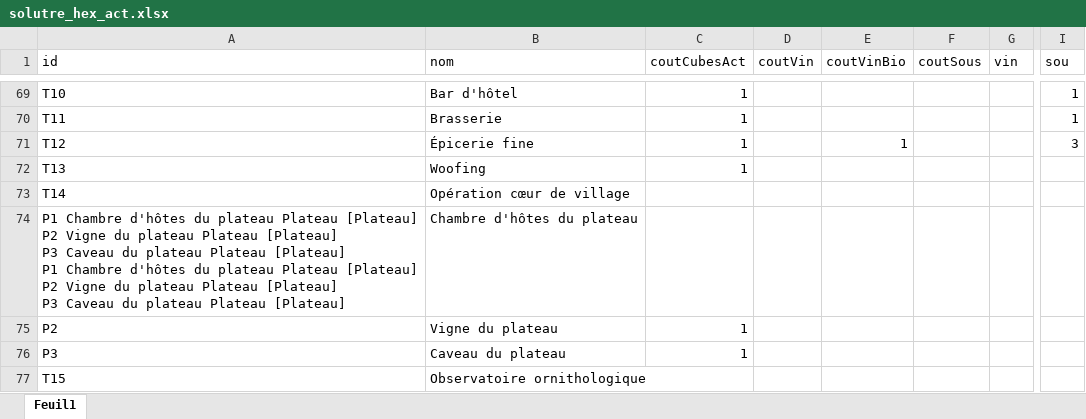
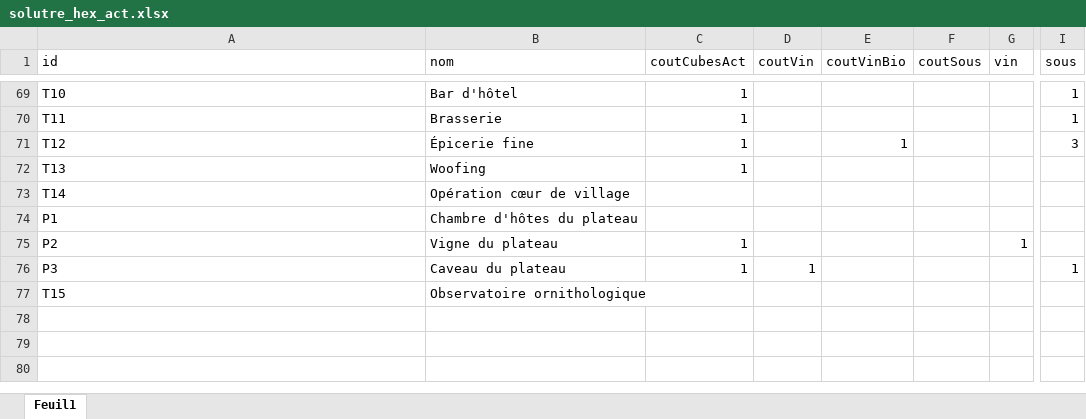
Before and after one commit to nbecu/SGE, an Excel workbook: data/solutre_hex_act.xlsx, sheet Feuil1, drawn as a sheet; only a part is shown, gaps mark what is left out; values as stored, in another font and other column widths than the file's, no borders; ↵ is a line break in a cell; the diff names each change by its address in the sheet, - before the commit and + after, or states it on an @@ line.

```diff
--- a/data/solutre_hex_act.xlsx (sheet Feuil1)
+++ b/data/solutre_hex_act.xlsx (sheet Feuil1)
-I1: sou
+I1: sous
-A74 (id): P1 Chambre d'hôtes du plateau Plateau [Plateau] ↵ P2 Vigne du plateau Plateau [Plateau] ↵ P3 Caveau du plateau Plateau [Plateau] ↵ P1 Chambre d'hôtes du plateau Plateau [Plateau] ↵ P2 Vigne du plateau Plateau [Plateau] ↵ P3 Caveau du plateau Plateau [Plateau]
+A74 (id): P1
-G75 (vin): (empty)
+G75 (vin): 1
-D76 (coutVin): (empty)
+D76 (coutVin): 1
-I76 (sous): (empty)
+I76 (sous): 1
```
Also changed, not shown: 5 other files.
